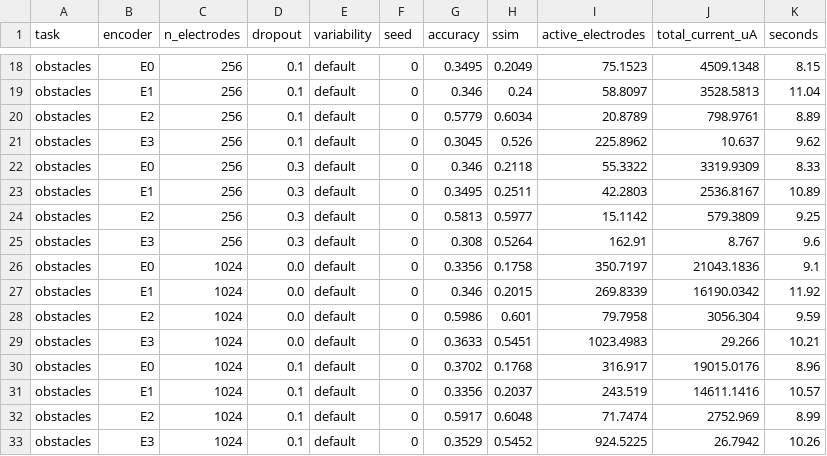
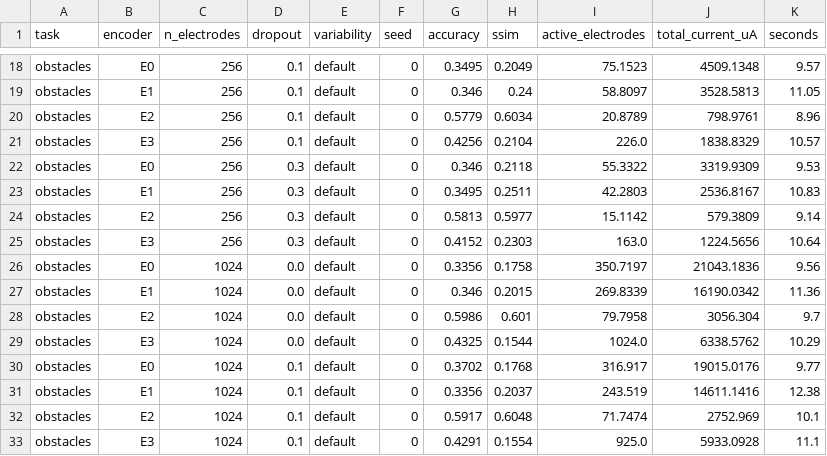
Before and after one commit to brycekage/phosphene-lab, a CSV file: results/benchmark_parts/obstacles_seed0.csv, drawn as a sheet; only a part is shown, gaps mark what is left out; the diff covers the shown part only; the diff names each change by its address in the sheet, - before the commit and + after, or states it on an @@ line.

```diff
--- a/results/benchmark_parts/obstacles_seed0.csv
+++ b/results/benchmark_parts/obstacles_seed0.csv
-K18 (seconds): 8.15
+K18 (seconds): 9.57
-K19 (seconds): 11.04
+K19 (seconds): 11.05
-K20 (seconds): 8.89
+K20 (seconds): 8.96
-G21 (accuracy): 0.3045
+G21 (accuracy): 0.4256
-H21 (ssim): 0.526
+H21 (ssim): 0.2104
-I21 (active_electrodes): 225.8962
+I21 (active_electrodes): 226.0
-J21 (total_current_uA): 10.637
+J21 (total_current_uA): 1838.8329
-K21 (seconds): 9.62
+K21 (seconds): 10.57
-K22 (seconds): 8.33
+K22 (seconds): 9.53
-K23 (seconds): 10.89
+K23 (seconds): 10.83
-K24 (seconds): 9.25
+K24 (seconds): 9.14
-G25 (accuracy): 0.308
+G25 (accuracy): 0.4152
-H25 (ssim): 0.5264
+H25 (ssim): 0.2303
-I25 (active_electrodes): 162.91
+I25 (active_electrodes): 163.0
-J25 (total_current_uA): 8.767
+J25 (total_current_uA): 1224.5656
-K25 (seconds): 9.6
+K25 (seconds): 10.64
-K26 (seconds): 9.1
+K26 (seconds): 9.56
-K27 (seconds): 11.92
+K27 (seconds): 11.36
-K28 (seconds): 9.59
+K28 (seconds): 9.7
-G29 (accuracy): 0.3633
+G29 (accuracy): 0.4325
-H29 (ssim): 0.5451
+H29 (ssim): 0.1544
-I29 (active_electrodes): 1023.4983
+I29 (active_electrodes): 1024.0
-J29 (total_current_uA): 29.266
+J29 (total_current_uA): 6338.5762
-K29 (seconds): 10.21
+K29 (seconds): 10.29
-K30 (seconds): 8.96
+K30 (seconds): 9.77
-K31 (seconds): 10.57
+K31 (seconds): 12.38
-K32 (seconds): 8.99
+K32 (seconds): 10.1
-G33 (accuracy): 0.3529
+G33 (accuracy): 0.4291
-H33 (ssim): 0.5452
+H33 (ssim): 0.1554
-I33 (active_electrodes): 924.5225
+I33 (active_electrodes): 925.0
-J33 (total_current_uA): 26.7942
+J33 (total_current_uA): 5933.0928
-K33 (seconds): 10.26
+K33 (seconds): 11.1
```
Also changed, not shown: 80 edited cells elsewhere in this file, results/benchmark.csv, results/benchmark_parts/obstacles_seed1.csv, 12 other files.
